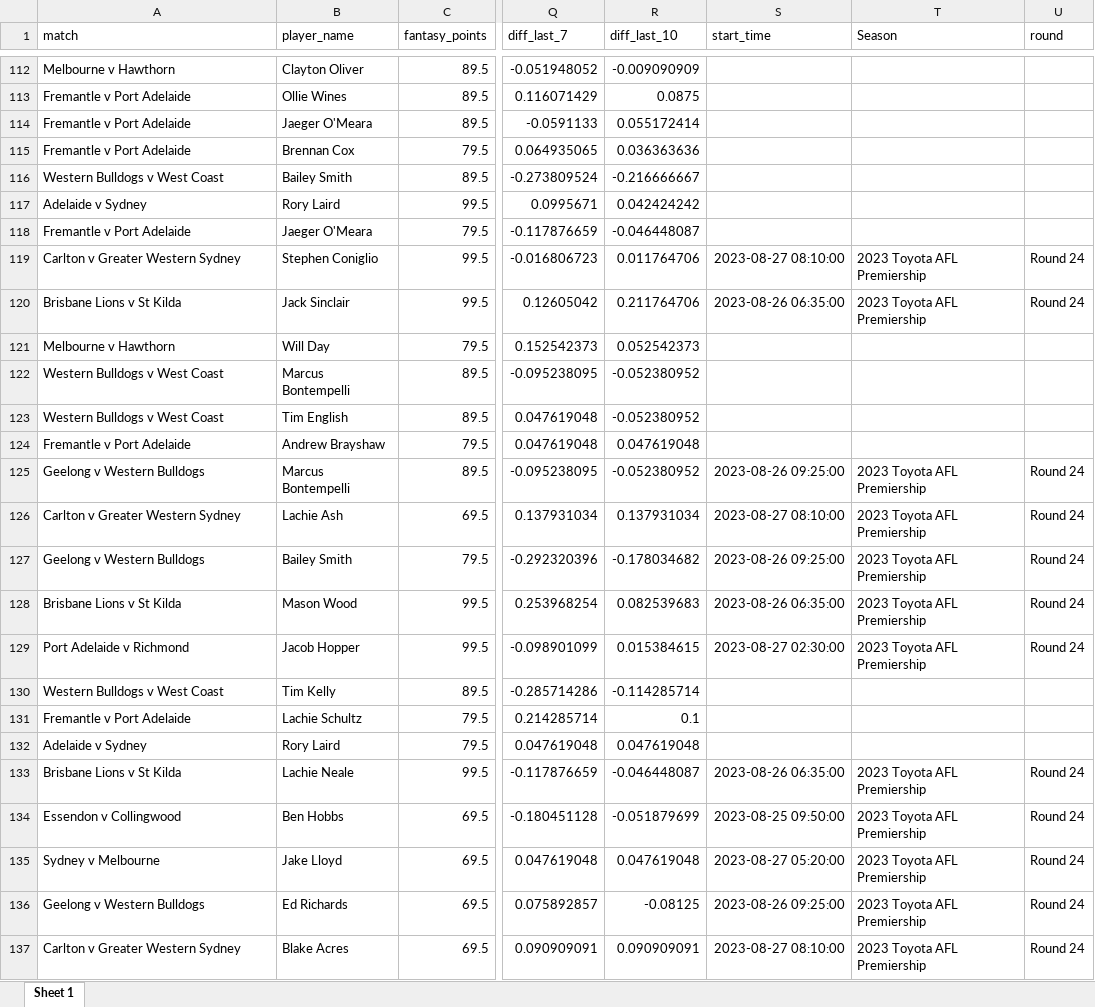
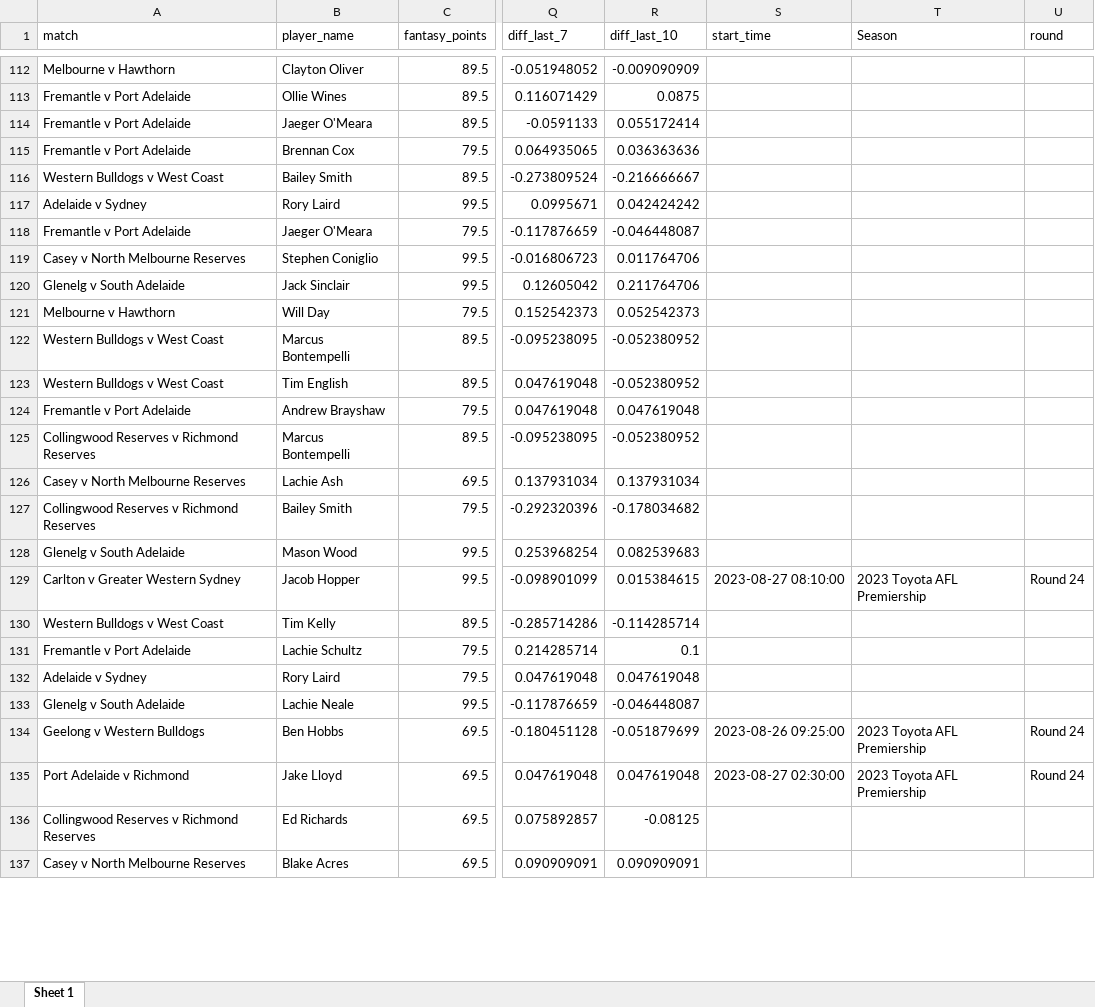
Before and after one commit to jamesbrown1417/AFL-Fantasy, an Excel workbook: Apps/fantasy.xlsx, sheet Sheet 1, drawn as a sheet; only a part is shown, gaps mark what is left out; values as stored, in another font and other column widths than the file's, no borders; the diff covers the shown part only; the diff names each change by its address in the sheet, - before the commit and + after, or states it on an @@ line.

```diff
--- a/Apps/fantasy.xlsx (sheet Sheet 1)
+++ b/Apps/fantasy.xlsx (sheet Sheet 1)
-A119 (match): Carlton v Greater Western Sydney
+A119 (match): Casey v North Melbourne Reserves
-S119 (start_time): 2023-08-27 08:10:00
+S119 (start_time): (empty)
-T119:T120 (Season): 2023 Toyota AFL Premiership
+T119:T120 (Season): (empty)
-U119:U120 (round): Round 24
+U119:U120 (round): (empty)
-A120 (match): Brisbane Lions v St Kilda
+A120 (match): Glenelg v South Adelaide
-S120 (start_time): 2023-08-26 06:35:00
+S120 (start_time): (empty)
-A125 (match): Geelong v Western Bulldogs
+A125 (match): Collingwood Reserves v Richmond Reserves
-S125 (start_time): 2023-08-26 09:25:00
+S125 (start_time): (empty)
-T125:T128 (Season): 2023 Toyota AFL Premiership
+T125:T128 (Season): (empty)
-U125:U128 (round): Round 24
+U125:U128 (round): (empty)
-A126 (match): Carlton v Greater Western Sydney
+A126 (match): Casey v North Melbourne Reserves
-S126 (start_time): 2023-08-27 08:10:00
+S126 (start_time): (empty)
-A127 (match): Geelong v Western Bulldogs
+A127 (match): Collingwood Reserves v Richmond Reserves
-S127 (start_time): 2023-08-26 09:25:00
+S127 (start_time): (empty)
-A128 (match): Brisbane Lions v St Kilda
+A128 (match): Glenelg v South Adelaide
-S128 (start_time): 2023-08-26 06:35:00
+S128 (start_time): (empty)
-A129 (match): Port Adelaide v Richmond
+A129 (match): Carlton v Greater Western Sydney
-S129 (start_time): 2023-08-27 02:30:00
+S129 (start_time): 2023-08-27 08:10:00
-A133 (match): Brisbane Lions v St Kilda
+A133 (match): Glenelg v South Adelaide
-S133 (start_time): 2023-08-26 06:35:00
+S133 (start_time): (empty)
-T133 (Season): 2023 Toyota AFL Premiership
+T133 (Season): (empty)
-U133 (round): Round 24
+U133 (round): (empty)
-A134 (match): Essendon v Collingwood
+A134 (match): Geelong v Western Bulldogs
-S134 (start_time): 2023-08-25 09:50:00
+S134 (start_time): 2023-08-26 09:25:00
-A135 (match): Sydney v Melbourne
+A135 (match): Port Adelaide v Richmond
-S135 (start_time): 2023-08-27 05:20:00
+S135 (start_time): 2023-08-27 02:30:00
-A136 (match): Geelong v Western Bulldogs
+A136 (match): Collingwood Reserves v Richmond Reserves
-S136 (start_time): 2023-08-26 09:25:00
+S136 (start_time): (empty)
-T136:T137 (Season): 2023 Toyota AFL Premiership
+T136:T137 (Season): (empty)
-U136:U137 (round): Round 24
+U136:U137 (round): (empty)
-A137 (match): Carlton v Greater Western Sydney
+A137 (match): Casey v North Melbourne Reserves
-S137 (start_time): 2023-08-27 08:10:00
+S137 (start_time): (empty)
```
Also changed, not shown: 1301 edited cells elsewhere in this sheet, Apps/disposals.xlsx, Apps/goals.xlsx, 17 other files.
